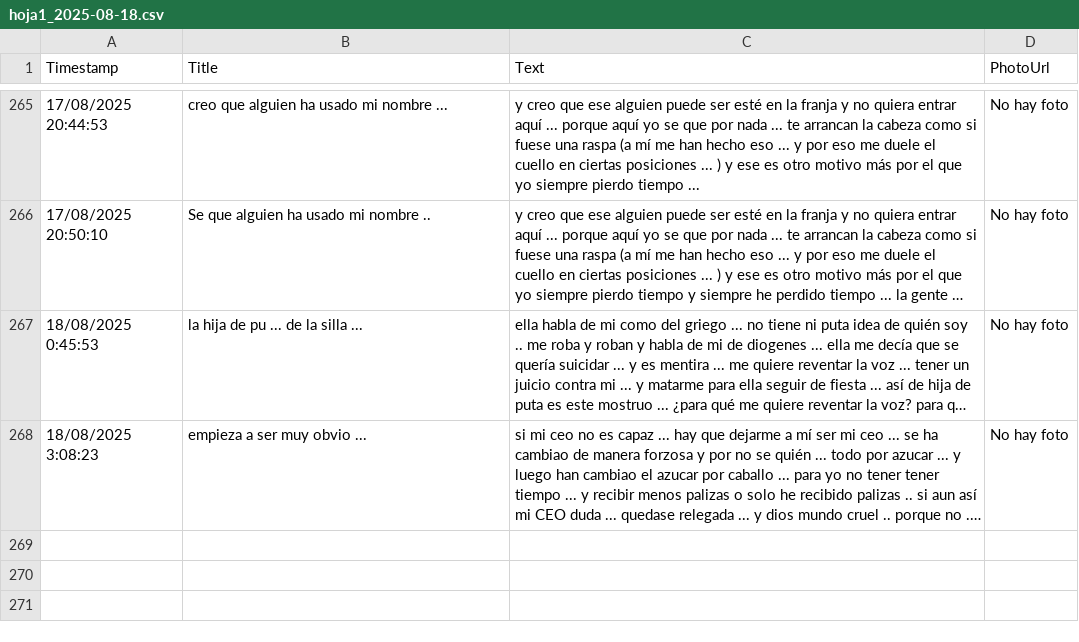
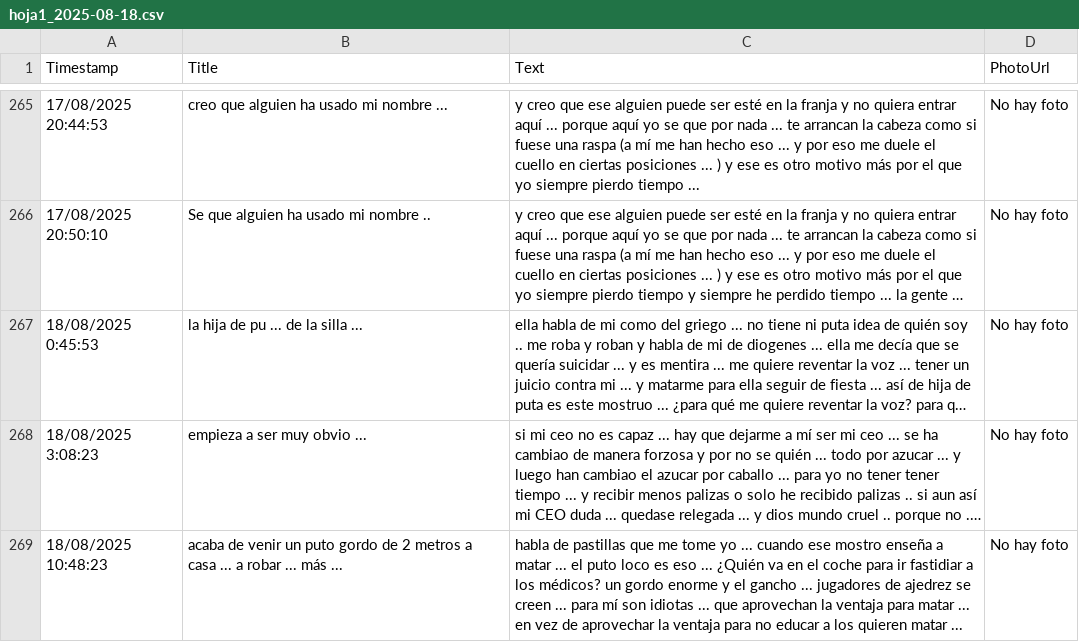
Before and after one commit to jsgaston/Hojas-de-calculo-como-ddbb-de-googledrive, a CSV file: hoja1_2025-08-18.csv, drawn as a sheet; only a part is shown, gaps mark what is left out; long unchanged cells end in …; the diff covers the shown part only; the diff names each change by its address in the sheet, - before the commit and + after, or states it on an @@ line.

Commit message:
Actualización automática 2025-08-18

```diff
--- a/hoja1_2025-08-18.csv
+++ b/hoja1_2025-08-18.csv
+row 269: 18/08/2025 10:48:23 | acaba de venir un puto gordo de 2 metros a casa ... a robar ... más ... | habla de pastillas que me tome yo ... cuando ese mostro enseña a matar ... el puto loco es eso ... ¿Quién va en el coche para ir fastidiar a los médicos? un gordo enorme y el gancho ... jugadores de ajedrez se creen ... para mí son idiotas ... que aprovechan la ventaja para matar ... en vez de aprovechar la ventaja para no educar a los quieren matar ... | No hay foto
```
Also changed, not shown: 2 added rows elsewhere in this file.
